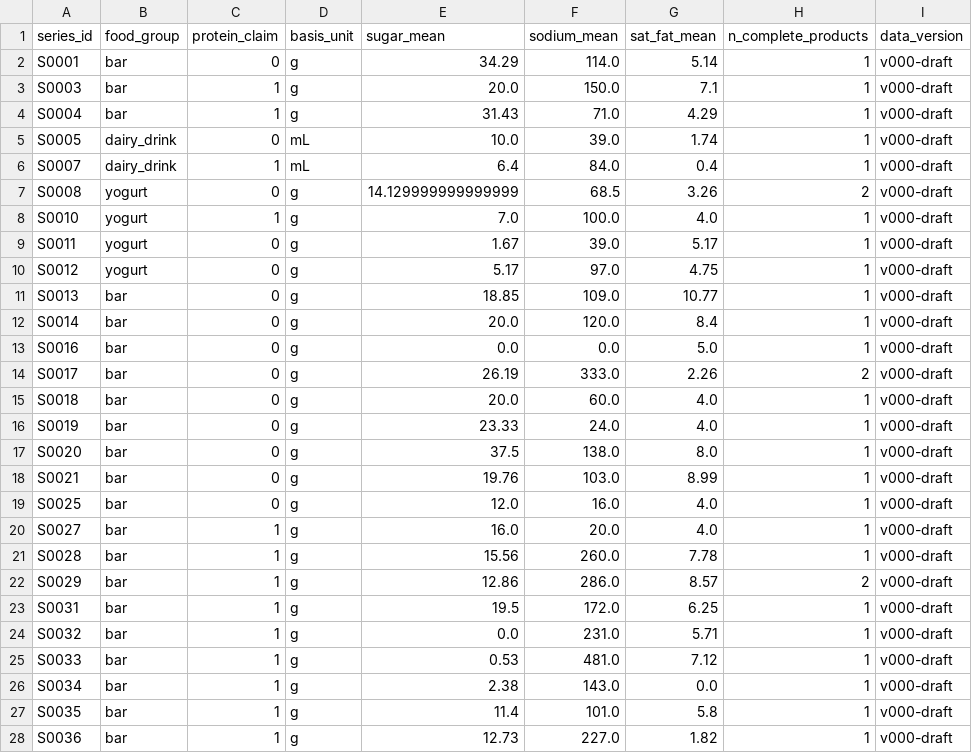
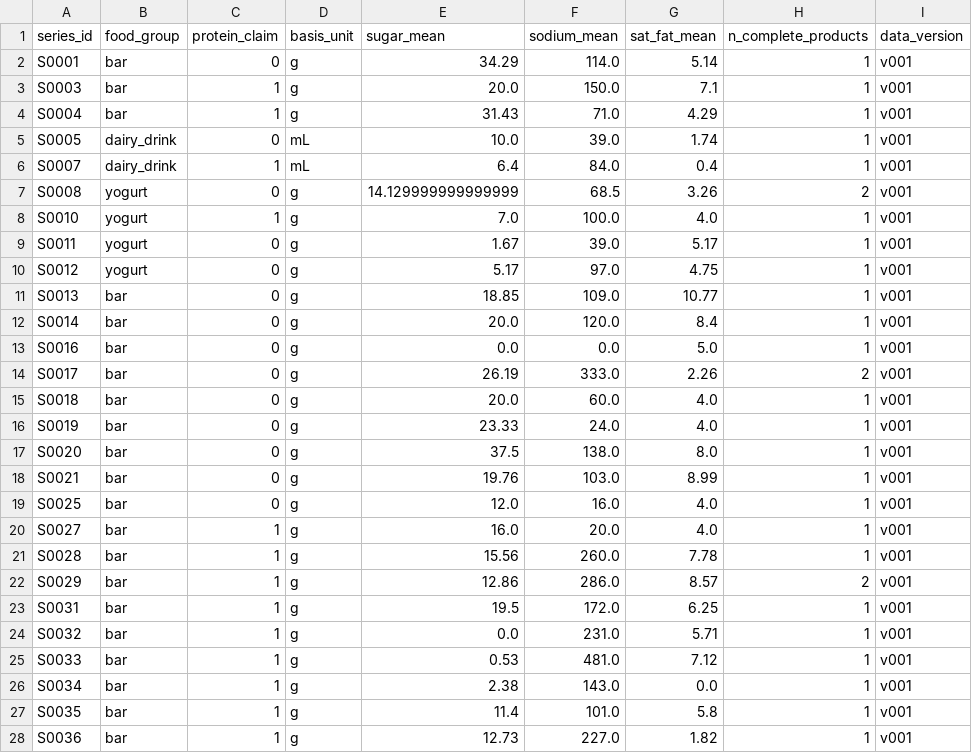
Before and after one commit to kmy040306/kmy040306.github.io, a CSV file: shared/data/processed/series_ml.csv, drawn as a sheet; only a part is shown; the diff covers the shown part only.

```diff
--- a/shared/data/processed/series_ml.csv
+++ b/shared/data/processed/series_ml.csv
@@ -1,28 +1,28 @@
 series_id,food_group,protein_claim,basis_unit,sugar_mean,sodium_mean,sat_fat_mean,n_complete_products,data_version
-S0001,bar,0,g,34.29,114.0,5.14,1,v000-draft
-S0003,bar,1,g,20.0,150.0,7.1,1,v000-draft
-S0004,bar,1,g,31.43,71.0,4.29,1,v000-draft
-S0005,dairy_drink,0,mL,10.0,39.0,1.74,1,v000-draft
-S0007,dairy_drink,1,mL,6.4,84.0,0.4,1,v000-draft
-S0008,yogurt,0,g,14.129999999999999,68.5,3.26,2,v000-draft
-S0010,yogurt,1,g,7.0,100.0,4.0,1,v000-draft
-S0011,yogurt,0,g,1.67,39.0,5.17,1,v000-draft
-S0012,yogurt,0,g,5.17,97.0,4.75,1,v000-draft
-S0013,bar,0,g,18.85,109.0,10.77,1,v000-draft
-S0014,bar,0,g,20.0,120.0,8.4,1,v000-draft
-S0016,bar,0,g,0.0,0.0,5.0,1,v000-draft
-S0017,bar,0,g,26.19,333.0,2.26,2,v000-draft
-S0018,bar,0,g,20.0,60.0,4.0,1,v000-draft
-S0019,bar,0,g,23.33,24.0,4.0,1,v000-draft
-S0020,bar,0,g,37.5,138.0,8.0,1,v000-draft
-S0021,bar,0,g,19.76,103.0,8.99,1,v000-draft
-S0025,bar,0,g,12.0,16.0,4.0,1,v000-draft
-S0027,bar,1,g,16.0,20.0,4.0,1,v000-draft
-S0028,bar,1,g,15.56,260.0,7.78,1,v000-draft
-S0029,bar,1,g,12.86,286.0,8.57,2,v000-draft
-S0031,bar,1,g,19.5,172.0,6.25,1,v000-draft
-S0032,bar,1,g,0.0,231.0,5.71,1,v000-draft
-S0033,bar,1,g,0.53,481.0,7.12,1,v000-draft
-S0034,bar,1,g,2.38,143.0,0.0,1,v000-draft
-S0035,bar,1,g,11.4,101.0,5.8,1,v000-draft
-S0036,bar,1,g,12.73,227.0,1.82,1,v000-draft
+S0001,bar,0,g,34.29,114.0,5.14,1,v001
+S0003,bar,1,g,20.0,150.0,7.1,1,v001
+S0004,bar,1,g,31.43,71.0,4.29,1,v001
+S0005,dairy_drink,0,mL,10.0,39.0,1.74,1,v001
+S0007,dairy_drink,1,mL,6.4,84.0,0.4,1,v001
+S0008,yogurt,0,g,14.129999999999999,68.5,3.26,2,v001
+S0010,yogurt,1,g,7.0,100.0,4.0,1,v001
+S0011,yogurt,0,g,1.67,39.0,5.17,1,v001
+S0012,yogurt,0,g,5.17,97.0,4.75,1,v001
+S0013,bar,0,g,18.85,109.0,10.77,1,v001
+S0014,bar,0,g,20.0,120.0,8.4,1,v001
+S0016,bar,0,g,0.0,0.0,5.0,1,v001
+S0017,bar,0,g,26.19,333.0,2.26,2,v001
+S0018,bar,0,g,20.0,60.0,4.0,1,v001
+S0019,bar,0,g,23.33,24.0,4.0,1,v001
+S0020,bar,0,g,37.5,138.0,8.0,1,v001
+S0021,bar,0,g,19.76,103.0,8.99,1,v001
+S0025,bar,0,g,12.0,16.0,4.0,1,v001
+S0027,bar,1,g,16.0,20.0,4.0,1,v001
+S0028,bar,1,g,15.56,260.0,7.78,1,v001
+S0029,bar,1,g,12.86,286.0,8.57,2,v001
+S0031,bar,1,g,19.5,172.0,6.25,1,v001
+S0032,bar,1,g,0.0,231.0,5.71,1,v001
+S0033,bar,1,g,0.53,481.0,7.12,1,v001
+S0034,bar,1,g,2.38,143.0,0.0,1,v001
+S0035,bar,1,g,11.4,101.0,5.8,1,v001
+S0036,bar,1,g,12.73,227.0,1.82,1,v001
```
Also changed, not shown: 1 added row and 64 edited cells elsewhere in this file, shared/data/processed/products.csv, shared/data/processed/series_statistics.csv, 13 other files.
